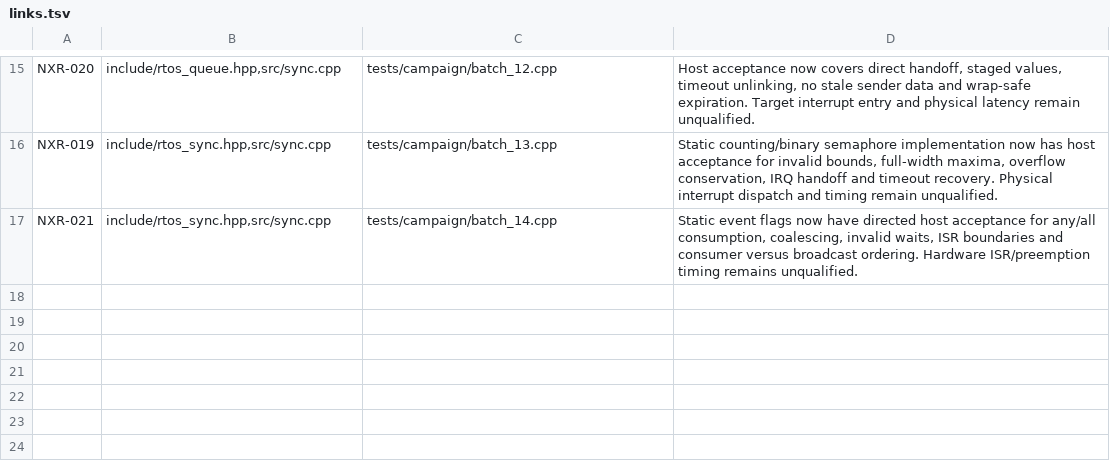
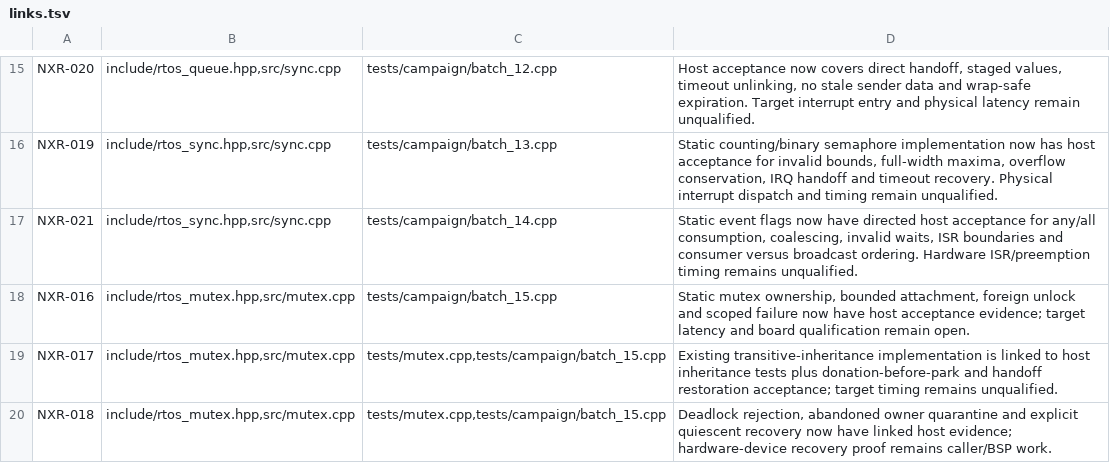
Before and after one commit to jeffadickson/rtos, a TSV file: requirements/campaign-200/links.tsv, drawn as a sheet; only a part is shown, gaps mark what is left out; the diff names each change by its address in the sheet, - before the commit and + after, or states it on an @@ line.

```diff
--- a/requirements/campaign-200/links.tsv
+++ b/requirements/campaign-200/links.tsv
+row 18: NXR-016 | include/rtos_mutex.hpp,src/mutex.cpp | tests/campaign/batch_15.cpp | Static mutex ownership, bounded attachment, foreign unlock and scoped failure now have host acceptance evidence; target latency and board qualification remain open.
+row 19: NXR-017 | include/rtos_mutex.hpp,src/mutex.cpp | tests/mutex.cpp,tests/campaign/batch_15.cpp | Existing transitive-inheritance implementation is linked to host inheritance tests plus donation-before-park and handoff restoration acceptance; target timing remains unqualified.
+row 20: NXR-018 | include/rtos_mutex.hpp,src/mutex.cpp | tests/mutex.cpp,tests/campaign/batch_15.cpp | Deadlock rejection, abandoned owner quarantine and explicit quiescent recovery now have linked host evidence; hardware-device recovery proof remains caller/BSP work.
```
Also changed, not shown: requirements/campaign-200/iterations.tsv, requirements/review-iterations.csv, 12 other files.
